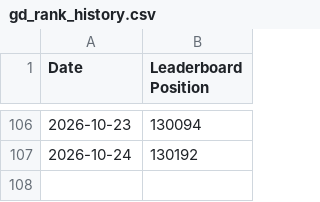
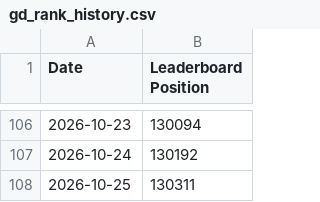
Before and after one commit to skwhnvr/gd-stat-tracker, a CSV file: gd_rank_history.csv, drawn as a sheet; only a part is shown, gaps mark what is left out; the diff names each change by its address in the sheet, - before the commit and + after, or states it on an @@ line.

```diff
--- a/gd_rank_history.csv
+++ b/gd_rank_history.csv
+row 108: 2026-10-25 | 130311
```
Also changed, not shown: 1 other file.
